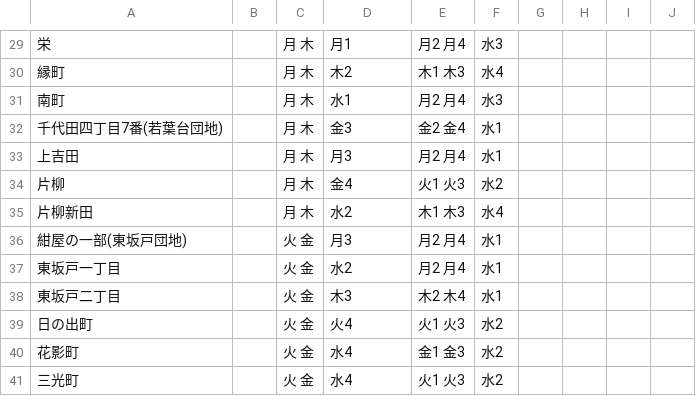
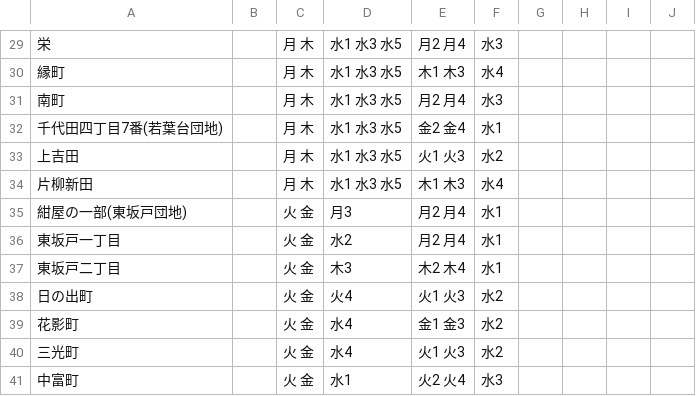
Before and after one commit to Mocchy2/5374, a CSV file: data/area_days.csv, drawn as a sheet; only a part is shown, gaps mark what is left out; the shorter side is filled out with more unchanged rows; the diff covers the shown part only.

```diff
--- a/data/area_days.csv
+++ b/data/area_days.csv
@@ -29,8 +29,7 @@
-栄,,月 木,月1,月2 月4,水3
-縁町,,月 木,木2,木1 木3,水4
-南町,,月 木,水1,月2 月4,水3
-千代田四丁目7番(若葉台団地),,月 木,金3,金2 金4,水1
-上吉田,,月 木,月3,月2 月4,水1
-片柳,,月 木,金4,火1 火3,水2
-片柳新田,,月 木,水2,木1 木3,水4
+栄,,月 木,水1 水3 水5,月2 月4,水3
+縁町,,月 木,水1 水3 水5,木1 木3,水4
+南町,,月 木,水1 水3 水5,月2 月4,水3
+千代田四丁目7番(若葉台団地),,月 木,水1 水3 水5,金2 金4,水1
+上吉田,,月 木,水1 水3 水5,火1 火3,水2
+片柳新田,,月 木,水1 水3 水5,木1 木3,水4
 紺屋の一部(東坂戸団地),,火 金,月3,月2 月4,水1
```
Also changed, not shown: 33 edited cells elsewhere in this file.
